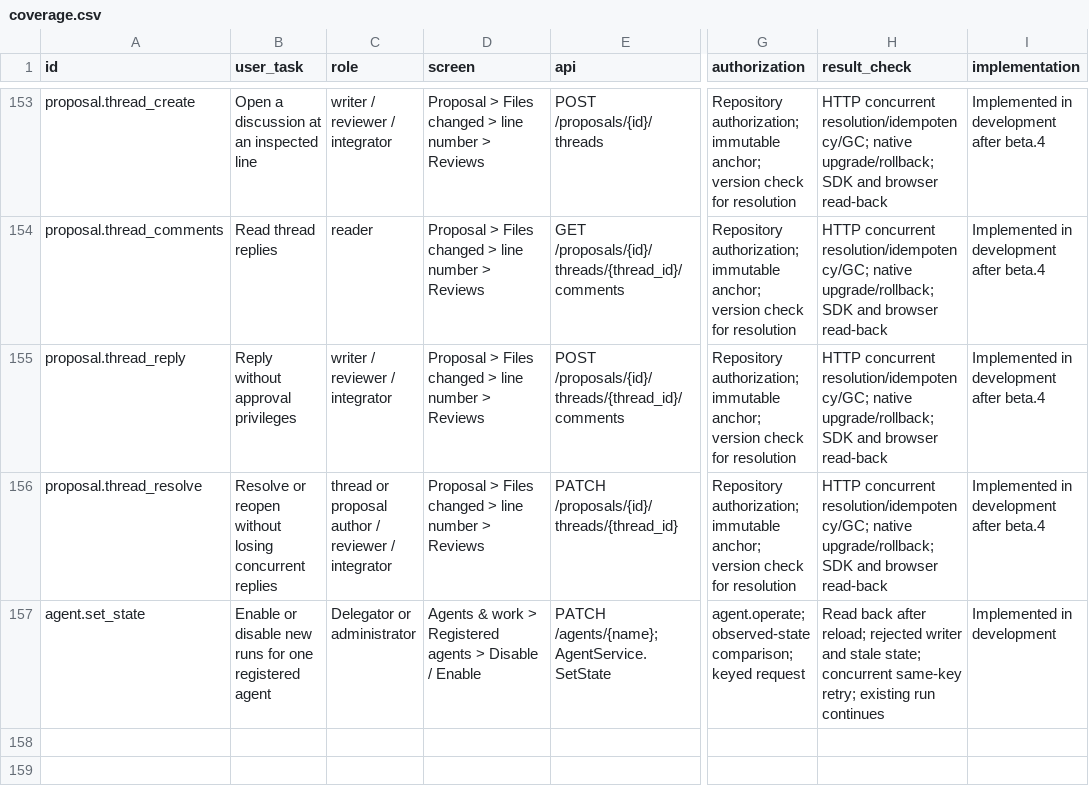
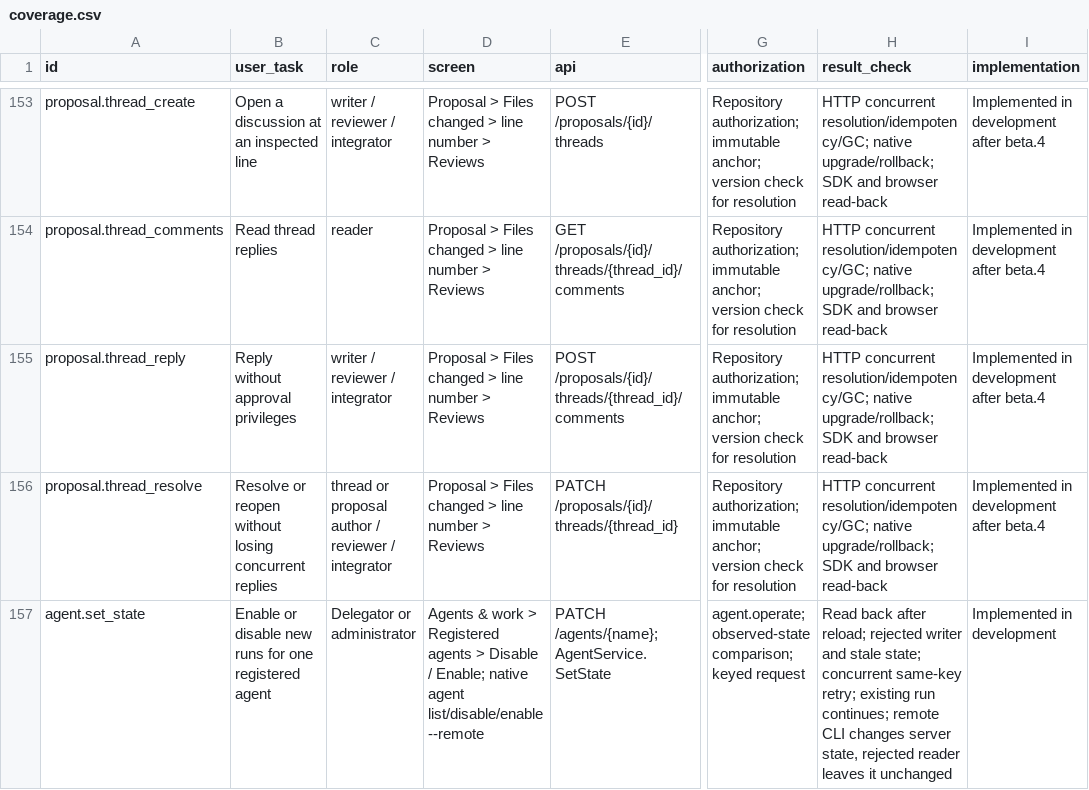
Before and after one commit to Paffin/AgentGit, a CSV file: dev/goal/coverage.csv, drawn as a sheet; only a part is shown, gaps mark what is left out; the diff names each change by its address in the sheet, - before the commit and + after, or states it on an @@ line.

Commit message:
feat(cli): manage remote agents with guarded state changes

```diff
--- a/dev/goal/coverage.csv
+++ b/dev/goal/coverage.csv
-D157 (screen): …Disable / Enable
+D157 (screen): …Disable / Enable; native agent list/disable/enable --remote
-H157 (result_check): …existing run continues
+H157 (result_check): …existing run continues; remote CLI changes server state, rejected reader leaves it unchanged
```
Also changed, not shown: 22 other files.
